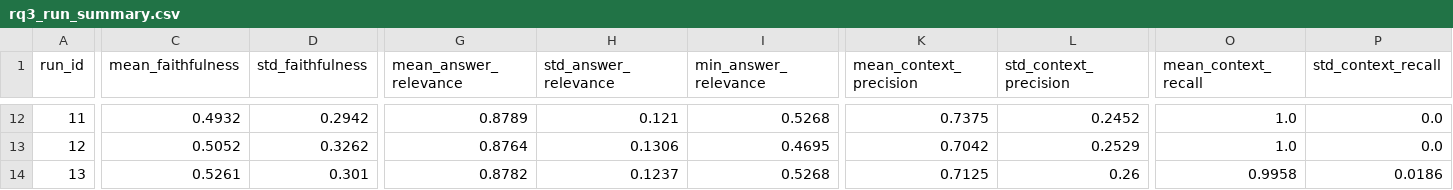
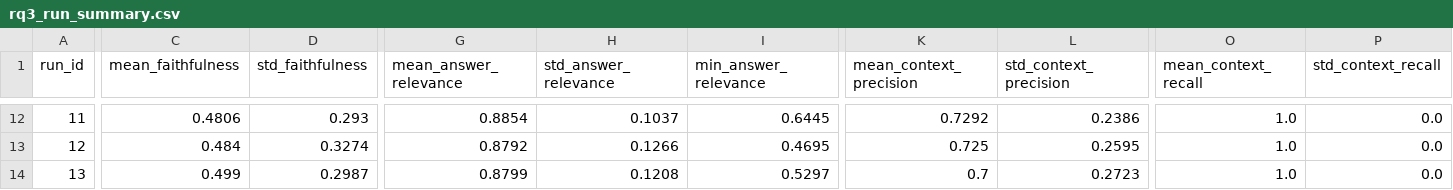
Before and after one commit to EneRgYCZ/LLMOps-Pipeline, a CSV file: results/rq3/data/rq3_run_summary.csv, drawn as a sheet; only a part is shown, gaps mark what is left out; the diff covers the shown part only; the diff names each change by its address in the sheet, - before the commit and + after, or states it on an @@ line.

```diff
--- a/results/rq3/data/rq3_run_summary.csv
+++ b/results/rq3/data/rq3_run_summary.csv
-C12 (mean_faithfulness): 0.4932
+C12 (mean_faithfulness): 0.4806
-D12 (std_faithfulness): 0.2942
+D12 (std_faithfulness): 0.293
-G12 (mean_answer_relevance): 0.8789
+G12 (mean_answer_relevance): 0.8854
-H12 (std_answer_relevance): 0.121
+H12 (std_answer_relevance): 0.1037
-I12 (min_answer_relevance): 0.5268
+I12 (min_answer_relevance): 0.6445
-K12 (mean_context_precision): 0.7375
+K12 (mean_context_precision): 0.7292
-L12 (std_context_precision): 0.2452
+L12 (std_context_precision): 0.2386
-C13 (mean_faithfulness): 0.5052
+C13 (mean_faithfulness): 0.484
-D13 (std_faithfulness): 0.3262
+D13 (std_faithfulness): 0.3274
-G13 (mean_answer_relevance): 0.8764
+G13 (mean_answer_relevance): 0.8792
-H13 (std_answer_relevance): 0.1306
+H13 (std_answer_relevance): 0.1266
-K13 (mean_context_precision): 0.7042
+K13 (mean_context_precision): 0.725
-L13 (std_context_precision): 0.2529
+L13 (std_context_precision): 0.2595
-C14 (mean_faithfulness): 0.5261
+C14 (mean_faithfulness): 0.499
-D14 (std_faithfulness): 0.301
+D14 (std_faithfulness): 0.2987
-G14 (mean_answer_relevance): 0.8782
+G14 (mean_answer_relevance): 0.8799
-H14 (std_answer_relevance): 0.1237
+H14 (std_answer_relevance): 0.1208
-I14 (min_answer_relevance): 0.5268
+I14 (min_answer_relevance): 0.5297
-K14 (mean_context_precision): 0.7125
+K14 (mean_context_precision): 0.7
-L14 (std_context_precision): 0.26
+L14 (std_context_precision): 0.2723
-O14 (mean_context_recall): 0.9958
+O14 (mean_context_recall): 1.0
-P14 (std_context_recall): 0.0186
+P14 (std_context_recall): 0.0
```
Also changed, not shown: 145 edited cells elsewhere in this file, 2 other files.
